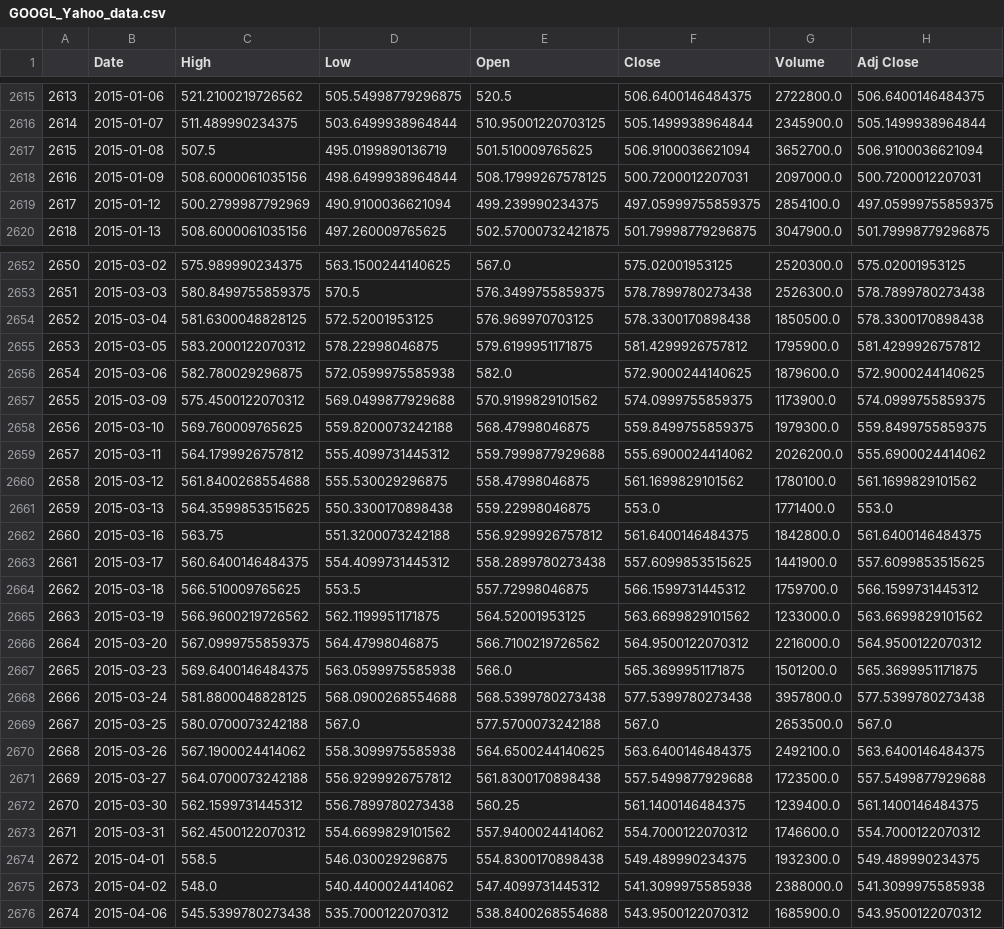
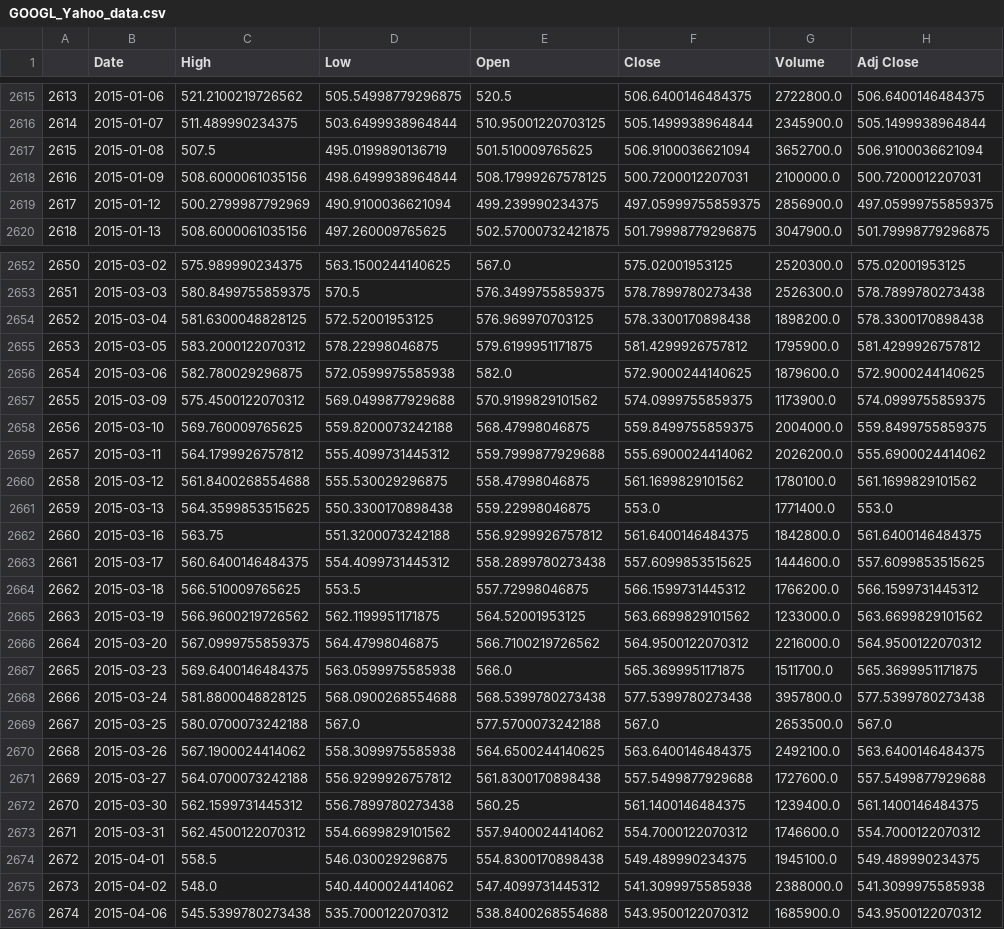
Before and after one commit to vguillet/PhyTrade, a CSV file: Data/Technical_data/GOOGL_Yahoo_data.csv, drawn as a sheet; only a part is shown, gaps mark what is left out; the diff covers the shown part only.

```diff
--- a/Data/Technical_data/GOOGL_Yahoo_data.csv
+++ b/Data/Technical_data/GOOGL_Yahoo_data.csv
@@ -2617,4 +2617,4 @@
 2615,2015-01-08,507.5,495.0199890136719,501.510009765625,506.9100036621094,3652700.0,506.9100036621094
-2616,2015-01-09,508.6000061035156,498.6499938964844,508.17999267578125,500.7200012207031,2097000.0,500.7200012207031
-2617,2015-01-12,500.2799987792969,490.9100036621094,499.239990234375,497.05999755859375,2854100.0,497.05999755859375
+2616,2015-01-09,508.6000061035156,498.6499938964844,508.17999267578125,500.7200012207031,2100000.0,500.7200012207031
+2617,2015-01-12,500.2799987792969,490.9100036621094,499.239990234375,497.05999755859375,2856900.0,497.05999755859375
 2618,2015-01-13,508.6000061035156,497.260009765625,502.57000732421875,501.79998779296875,3047900.0,501.79998779296875
@@ -2653,3 +2653,3 @@
 2651,2015-03-03,580.8499755859375,570.5,576.3499755859375,578.7899780273438,2526300.0,578.7899780273438
-2652,2015-03-04,581.6300048828125,572.52001953125,576.969970703125,578.3300170898438,1850500.0,578.3300170898438
+2652,2015-03-04,581.6300048828125,572.52001953125,576.969970703125,578.3300170898438,1898200.0,578.3300170898438
 2653,2015-03-05,583.2000122070312,578.22998046875,579.6199951171875,581.4299926757812,1795900.0,581.4299926757812
@@ -2657,3 +2657,3 @@
 2655,2015-03-09,575.4500122070312,569.0499877929688,570.9199829101562,574.0999755859375,1173900.0,574.0999755859375
-2656,2015-03-10,569.760009765625,559.8200073242188,568.47998046875,559.8499755859375,1979300.0,559.8499755859375
+2656,2015-03-10,569.760009765625,559.8200073242188,568.47998046875,559.8499755859375,2004000.0,559.8499755859375
 2657,2015-03-11,564.1799926757812,555.4099731445312,559.7999877929688,555.6900024414062,2026200.0,555.6900024414062
@@ -2662,7 +2662,7 @@
 2660,2015-03-16,563.75,551.3200073242188,556.9299926757812,561.6400146484375,1842800.0,561.6400146484375
-2661,2015-03-17,560.6400146484375,554.4099731445312,558.2899780273438,557.6099853515625,1441900.0,557.6099853515625
-2662,2015-03-18,566.510009765625,553.5,557.72998046875,566.1599731445312,1759700.0,566.1599731445312
+2661,2015-03-17,560.6400146484375,554.4099731445312,558.2899780273438,557.6099853515625,1444600.0,557.6099853515625
+2662,2015-03-18,566.510009765625,553.5,557.72998046875,566.1599731445312,1766200.0,566.1599731445312
 2663,2015-03-19,566.9600219726562,562.1199951171875,564.52001953125,563.6699829101562,1233000.0,563.6699829101562
 2664,2015-03-20,567.0999755859375,564.47998046875,566.7100219726562,564.9500122070312,2216000.0,564.9500122070312
-2665,2015-03-23,569.6400146484375,563.0599975585938,566.0,565.3699951171875,1501200.0,565.3699951171875
+2665,2015-03-23,569.6400146484375,563.0599975585938,566.0,565.3699951171875,1511700.0,565.3699951171875
 2666,2015-03-24,581.8800048828125,568.0900268554688,568.5399780273438,577.5399780273438,3957800.0,577.5399780273438
@@ -2670,6 +2670,6 @@
 2668,2015-03-26,567.1900024414062,558.3099975585938,564.6500244140625,563.6400146484375,2492100.0,563.6400146484375
-2669,2015-03-27,564.0700073242188,556.9299926757812,561.8300170898438,557.5499877929688,1723500.0,557.5499877929688
+2669,2015-03-27,564.0700073242188,556.9299926757812,561.8300170898438,557.5499877929688,1727600.0,557.5499877929688
 2670,2015-03-30,562.1599731445312,556.7899780273438,560.25,561.1400146484375,1239400.0,561.1400146484375
 2671,2015-03-31,562.4500122070312,554.6699829101562,557.9400024414062,554.7000122070312,1746600.0,554.7000122070312
-2672,2015-04-01,558.5,546.030029296875,554.8300170898438,549.489990234375,1932300.0,549.489990234375
+2672,2015-04-01,558.5,546.030029296875,554.8300170898438,549.489990234375,1945100.0,549.489990234375
 2673,2015-04-02,548.0,540.4400024414062,547.4099731445312,541.3099975585938,2388000.0,541.3099975585938
```
Also changed, not shown: 13 added rows and 69 edited cells elsewhere in this file, Data/Technical_data/AMZN_Yahoo_data.csv, Data/Technical_data/CSCO_Yahoo_data.csv, 52 other files.
